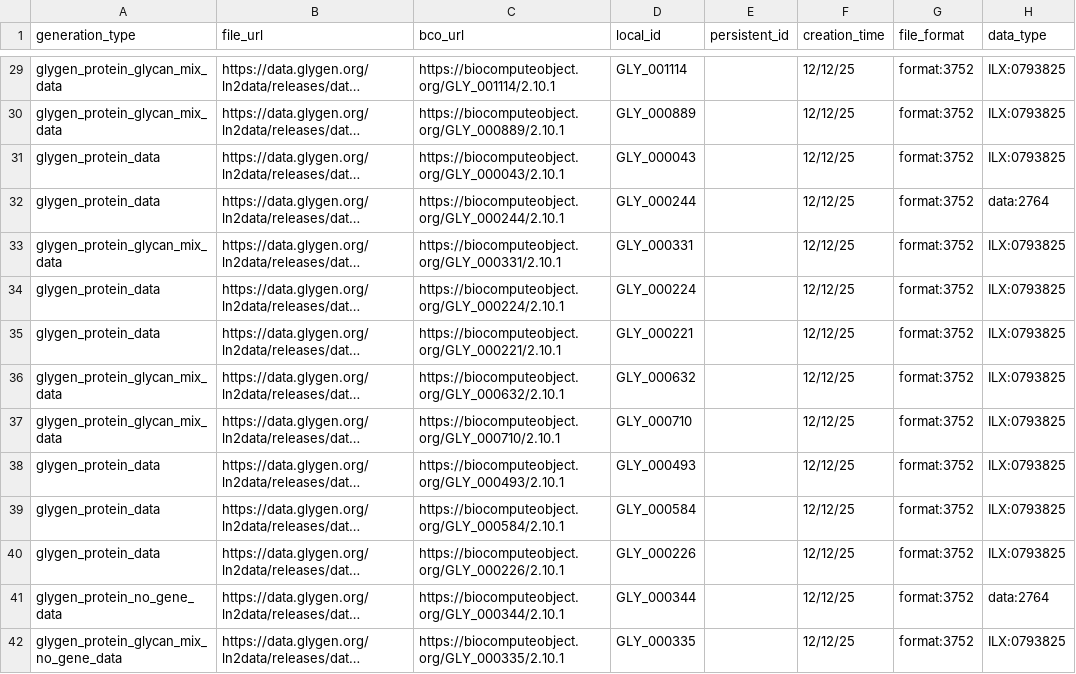
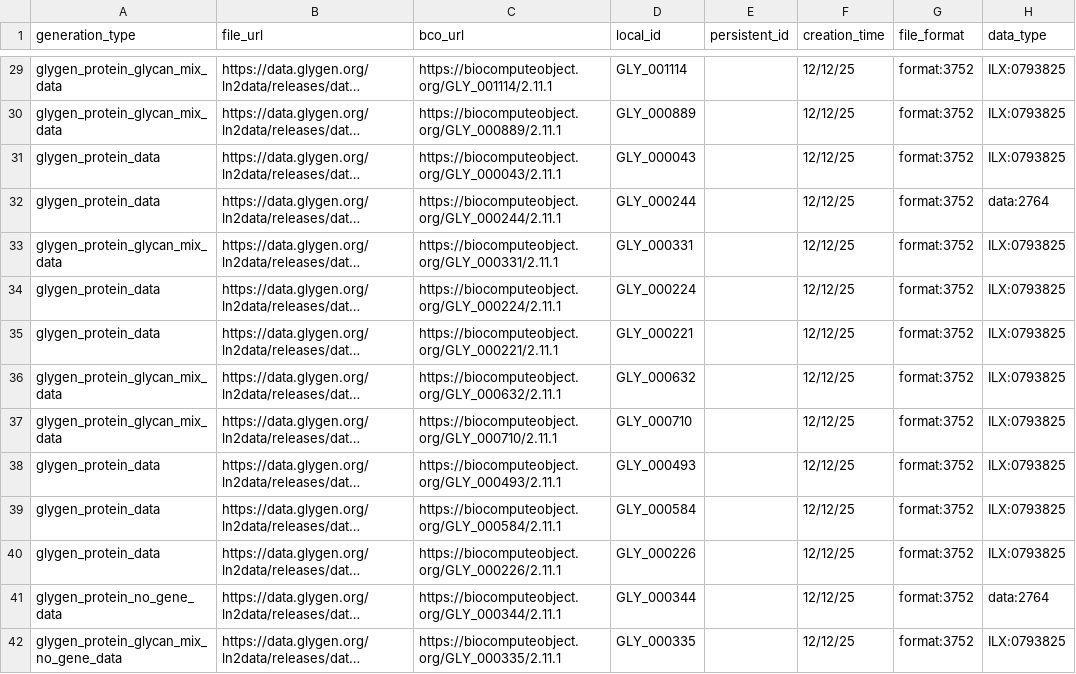
Before and after one commit to glygener/glygen.cfde.generator, a CSV file: data/files.csv, drawn as a sheet; only a part is shown, gaps mark what is left out; long unchanged cells end in …; the diff covers the shown part only; the diff names each change by its address in the sheet, - before the commit and + after, or states it on an @@ line.

```diff
--- a/data/files.csv
+++ b/data/files.csv
-C29 (bco_url): https://biocomputeobject.org/GLY_001114/2.10.1
+C29 (bco_url): https://biocomputeobject.org/GLY_001114/2.11.1
-C30 (bco_url): https://biocomputeobject.org/GLY_000889/2.10.1
+C30 (bco_url): https://biocomputeobject.org/GLY_000889/2.11.1
-C31 (bco_url): https://biocomputeobject.org/GLY_000043/2.10.1
+C31 (bco_url): https://biocomputeobject.org/GLY_000043/2.11.1
-C32 (bco_url): https://biocomputeobject.org/GLY_000244/2.10.1
+C32 (bco_url): https://biocomputeobject.org/GLY_000244/2.11.1
-C33 (bco_url): https://biocomputeobject.org/GLY_000331/2.10.1
+C33 (bco_url): https://biocomputeobject.org/GLY_000331/2.11.1
-C34 (bco_url): https://biocomputeobject.org/GLY_000224/2.10.1
+C34 (bco_url): https://biocomputeobject.org/GLY_000224/2.11.1
-C35 (bco_url): https://biocomputeobject.org/GLY_000221/2.10.1
+C35 (bco_url): https://biocomputeobject.org/GLY_000221/2.11.1
-C36 (bco_url): https://biocomputeobject.org/GLY_000632/2.10.1
+C36 (bco_url): https://biocomputeobject.org/GLY_000632/2.11.1
-C37 (bco_url): https://biocomputeobject.org/GLY_000710/2.10.1
+C37 (bco_url): https://biocomputeobject.org/GLY_000710/2.11.1
-C38 (bco_url): https://biocomputeobject.org/GLY_000493/2.10.1
+C38 (bco_url): https://biocomputeobject.org/GLY_000493/2.11.1
-C39 (bco_url): https://biocomputeobject.org/GLY_000584/2.10.1
+C39 (bco_url): https://biocomputeobject.org/GLY_000584/2.11.1
-C40 (bco_url): https://biocomputeobject.org/GLY_000226/2.10.1
+C40 (bco_url): https://biocomputeobject.org/GLY_000226/2.11.1
-C41 (bco_url): https://biocomputeobject.org/GLY_000344/2.10.1
+C41 (bco_url): https://biocomputeobject.org/GLY_000344/2.11.1
-C42 (bco_url): https://biocomputeobject.org/GLY_000335/2.10.1
+C42 (bco_url): https://biocomputeobject.org/GLY_000335/2.11.1
```
Also changed, not shown: 110 edited cells elsewhere in this file.
